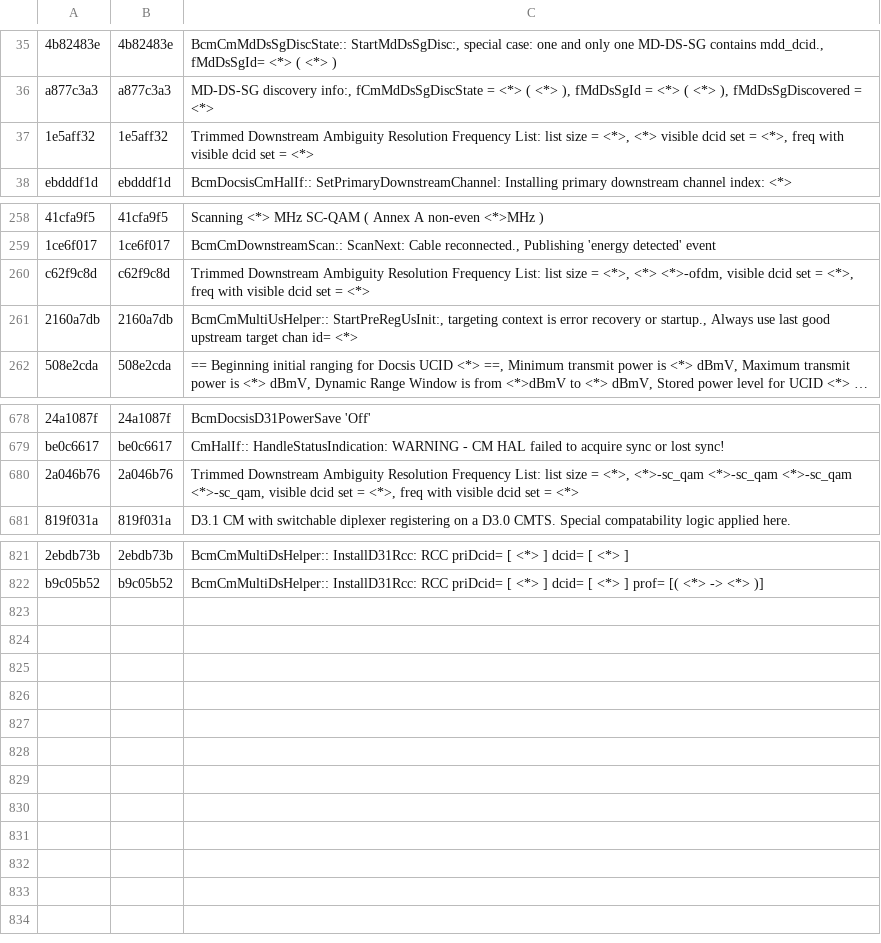
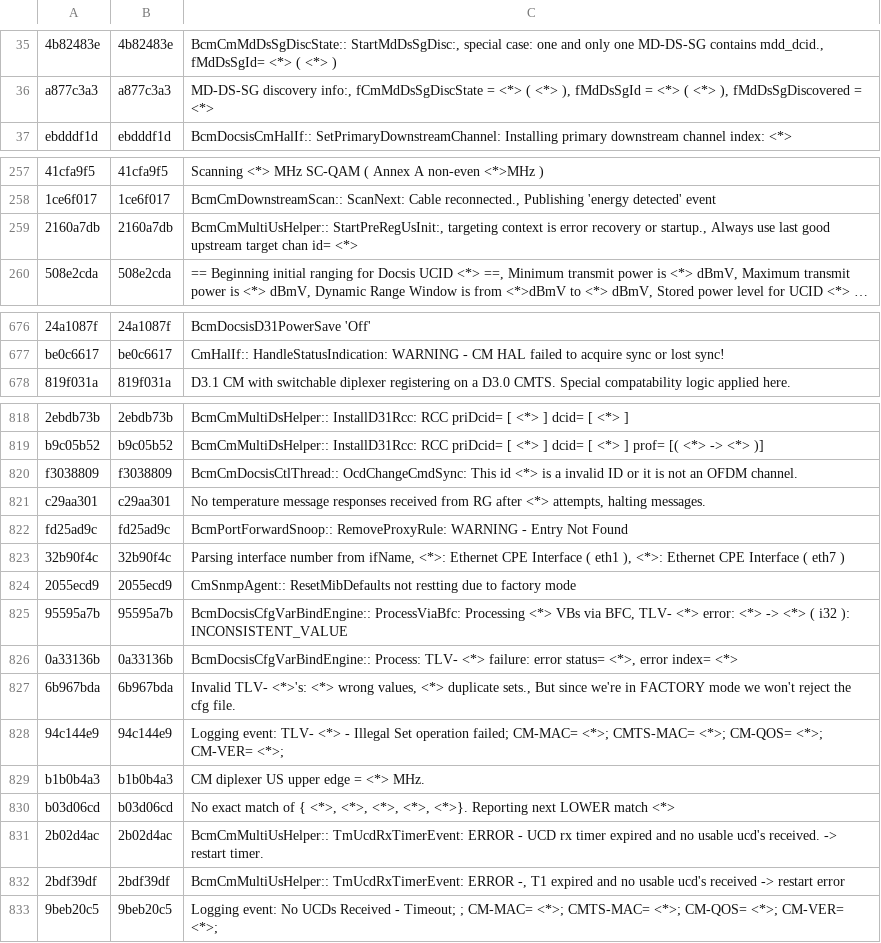
Before and after one commit to hayhan/loganalyzer, a CSV file: results/persist/cm/template_lib.csv, drawn as a sheet; only a part is shown, gaps mark what is left out; long unchanged cells end in …; removed rows and columns are numbered as before the commit, all else as after; the diff names each change by its address in the sheet, - before the commit and + after, or states it on an @@ line.

```diff
--- a/results/persist/cm/template_lib.csv
+++ b/results/persist/cm/template_lib.csv
-row 37: 1e5aff32 | 1e5aff32 | Trimmed Downstream Ambiguity Resolution Frequency List: list size = <*>, <*> visible dcid set = <*>, freq with visible dcid set = <*>
-row 260: c62f9c8d | c62f9c8d | Trimmed Downstream Ambiguity Resolution Frequency List: list size = <*>, <*> <*>-ofdm, visible dcid set = <*>, freq with visible dcid set = <*>
-row 680: 2a046b76 | 2a046b76 | Trimmed Downstream Ambiguity Resolution Frequency List: list size = <*>, <*>-sc_qam <*>-sc_qam <*>-sc_qam <*>-sc_qam, visible dcid set = <*>, freq with visible dcid set = <*>
+row 820: f3038809 | f3038809 | BcmCmDocsisCtlThread:: OcdChangeCmdSync: This id <*> is a invalid ID or it is not an OFDM channel.
+row 821: c29aa301 | c29aa301 | No temperature message responses received from RG after <*> attempts, halting messages.
+row 822: fd25ad9c | fd25ad9c | BcmPortForwardSnoop:: RemoveProxyRule: WARNING - Entry Not Found
+row 823: 32b90f4c | 32b90f4c | Parsing interface number from ifName, <*>: Ethernet CPE Interface ( eth1 ), <*>: Ethernet CPE Interface ( eth7 )
+row 824: 2055ecd9 | 2055ecd9 | CmSnmpAgent:: ResetMibDefaults not restting due to factory mode
+row 825: 95595a7b | 95595a7b | BcmDocsisCfgVarBindEngine:: ProcessViaBfc: Processing <*> VBs via BFC, TLV- <*> error: <*> -> <*> ( i32 ): INCONSISTENT_VALUE
+row 826: 0a33136b | 0a33136b | BcmDocsisCfgVarBindEngine:: Process: TLV- <*> failure: error status= <*>, error index= <*>
+row 827: 6b967bda | 6b967bda | Invalid TLV- <*>'s: <*> wrong values, <*> duplicate sets., But since we're in FACTORY mode we won't reject the cfg file.
+row 828: 94c144e9 | 94c144e9 | Logging event: TLV- <*> - Illegal Set operation failed; CM-MAC= <*>; CMTS-MAC= <*>; CM-QOS= <*>; CM-VER= <*>;
+row 829: b1b0b4a3 | b1b0b4a3 | CM diplexer US upper edge = <*> MHz.
+row 830: b03d06cd | b03d06cd | No exact match of { <*>, <*>, <*>, <*>, <*>}. Reporting next LOWER match <*>
+row 831: 2b02d4ac | 2b02d4ac | BcmCmMultiUsHelper:: TmUcdRxTimerEvent: ERROR - UCD rx timer expired and no usable ucd's received. -> restart timer.
+row 832: 2bdf39df | 2bdf39df | BcmCmMultiUsHelper:: TmUcdRxTimerEvent: ERROR -, T1 expired and no usable ucd's received -> restart error
+row 833: 9beb20c5 | 9beb20c5 | Logging event: No UCDs Received - Timeout; ; CM-MAC= <*>; CMTS-MAC= <*>; CM-QOS= <*>; CM-VER= <*>;
```
Also changed, not shown: 8 other files.
